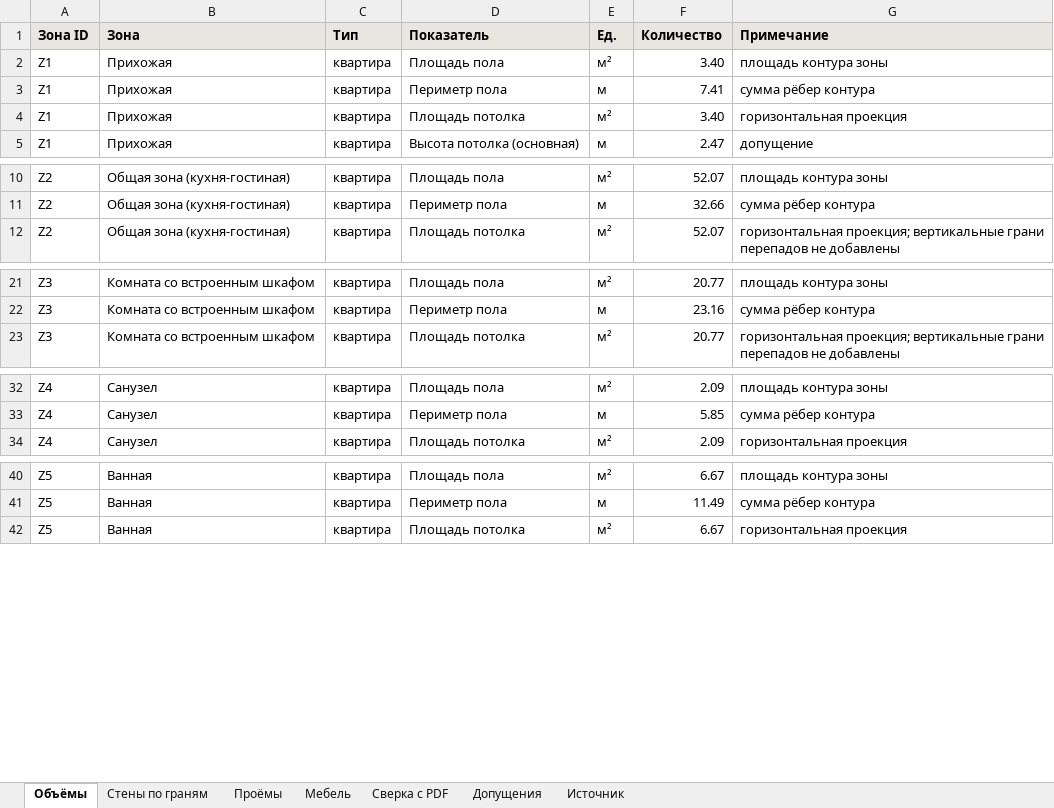
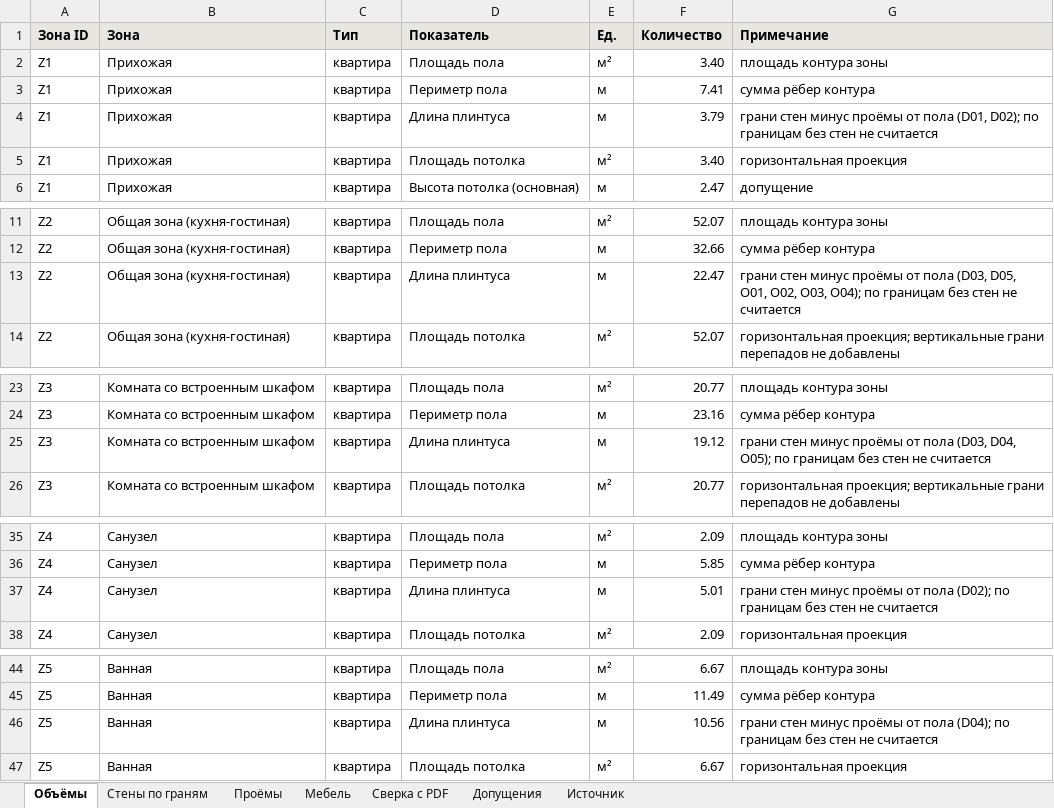
Before and after one commit to aslonovrgb/apartment-pdf-to-3d, an Excel workbook: out/apartment.xlsx, sheet Объёмы, drawn as a sheet; only a part is shown, gaps mark what is left out; values as stored, in another font and other column widths than the file's, no borders; the diff covers the shown part only; the diff names each change by its address in the sheet, - before the commit and + after, or states it on an @@ line.

```diff
--- a/out/apartment.xlsx (sheet Объёмы)
+++ b/out/apartment.xlsx (sheet Объёмы)
+row 4: Z1 | Прихожая | квартира | Длина плинтуса | м | 3.79 | грани стен минус проёмы от пола (D01, D02); по границам без стен не считается
+row 13: Z2 | Общая зона (кухня-гостиная) | квартира | Длина плинтуса | м | 22.47 | грани стен минус проёмы от пола (D03, D05, O01, O02, O03, O04); по границам без стен не считается
+row 25: Z3 | Комната со встроенным шкафом | квартира | Длина плинтуса | м | 19.12 | грани стен минус проёмы от пола (D03, D04, O05); по границам без стен не считается
+row 37: Z4 | Санузел | квартира | Длина плинтуса | м | 5.01 | грани стен минус проёмы от пола (D02); по границам без стен не считается
+row 46: Z5 | Ванная | квартира | Длина плинтуса | м | 10.56 | грани стен минус проёмы от пола (D04); по границам без стен не считается
```
Also changed, not shown: 3 added rows elsewhere in this sheet, sheet Допущения, sheet Стены по граням, out_variant/apartment.xlsx, 16 other files.
